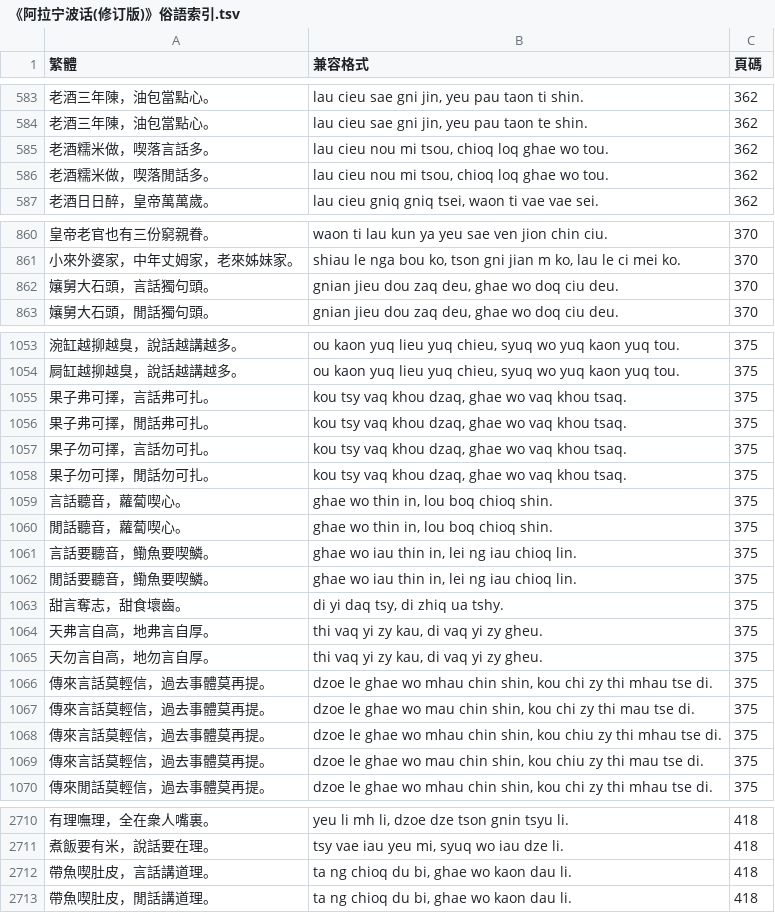
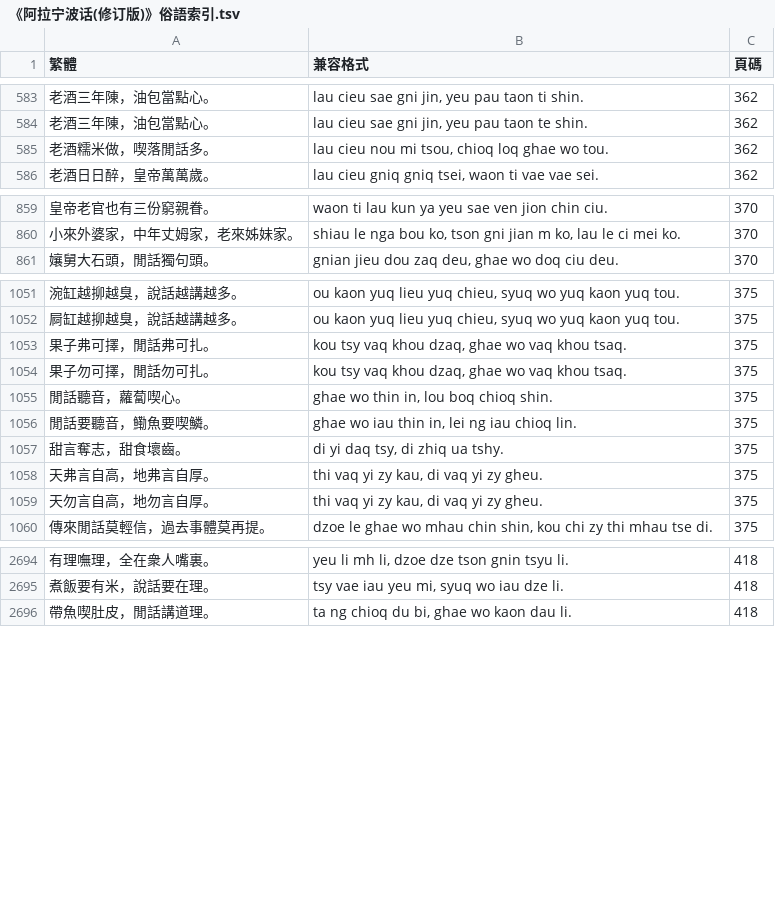
Before and after one commit to ionkaon/data, a TSV file: 《阿拉宁波话(修订版)》俗語索引.tsv, drawn as a sheet; only a part is shown, gaps mark what is left out; the diff covers the shown part only; the diff names each change by its address in the sheet, - before the commit and + after, or states it on an @@ line.

```diff
--- a/《阿拉宁波话(修订版)》俗語索引.tsv
+++ b/《阿拉宁波话(修订版)》俗語索引.tsv
-row 585: 老酒糯米做，喫落言話多。 | lau cieu nou mi tsou, chioq loq ghae wo tou. | 362
-row 862: 孃舅大石頭，言話獨句頭。 | gnian jieu dou zaq deu, ghae wo doq ciu deu. | 370
-row 1055: 果子弗可擇，言話弗可扎。 | kou tsy vaq khou dzaq, ghae wo vaq khou tsaq. | 375
-row 1057: 果子勿可擇，言話勿可扎。 | kou tsy vaq khou dzaq, ghae wo vaq khou tsaq. | 375
-row 1059: 言話聽音，蘿蔔喫心。 | ghae wo thin in, lou boq chioq shin. | 375
-row 1061: 言話要聽音，鰳魚要喫鱗。 | ghae wo iau thin in, lei ng iau chioq lin. | 375
-row 1066: 傳來言話莫輕信，過去事體莫再提。 | dzoe le ghae wo mhau chin shin, kou chi zy thi mhau tse di. | 375
-row 1067: 傳來言話莫輕信，過去事體莫再提。 | dzoe le ghae wo mau chin shin, kou chi zy thi mau tse di. | 375
-row 1068: 傳來言話莫輕信，過去事體莫再提。 | dzoe le ghae wo mhau chin shin, kou chiu zy thi mhau tse di. | 375
-row 1069: 傳來言話莫輕信，過去事體莫再提。 | dzoe le ghae wo mau chin shin, kou chiu zy thi mau tse di. | 375
-row 2712: 帶魚喫肚皮，言話講道理。 | ta ng chioq du bi, ghae wo kaon dau li. | 418
```
Also changed, not shown: 6 removed rows elsewhere in this file.
